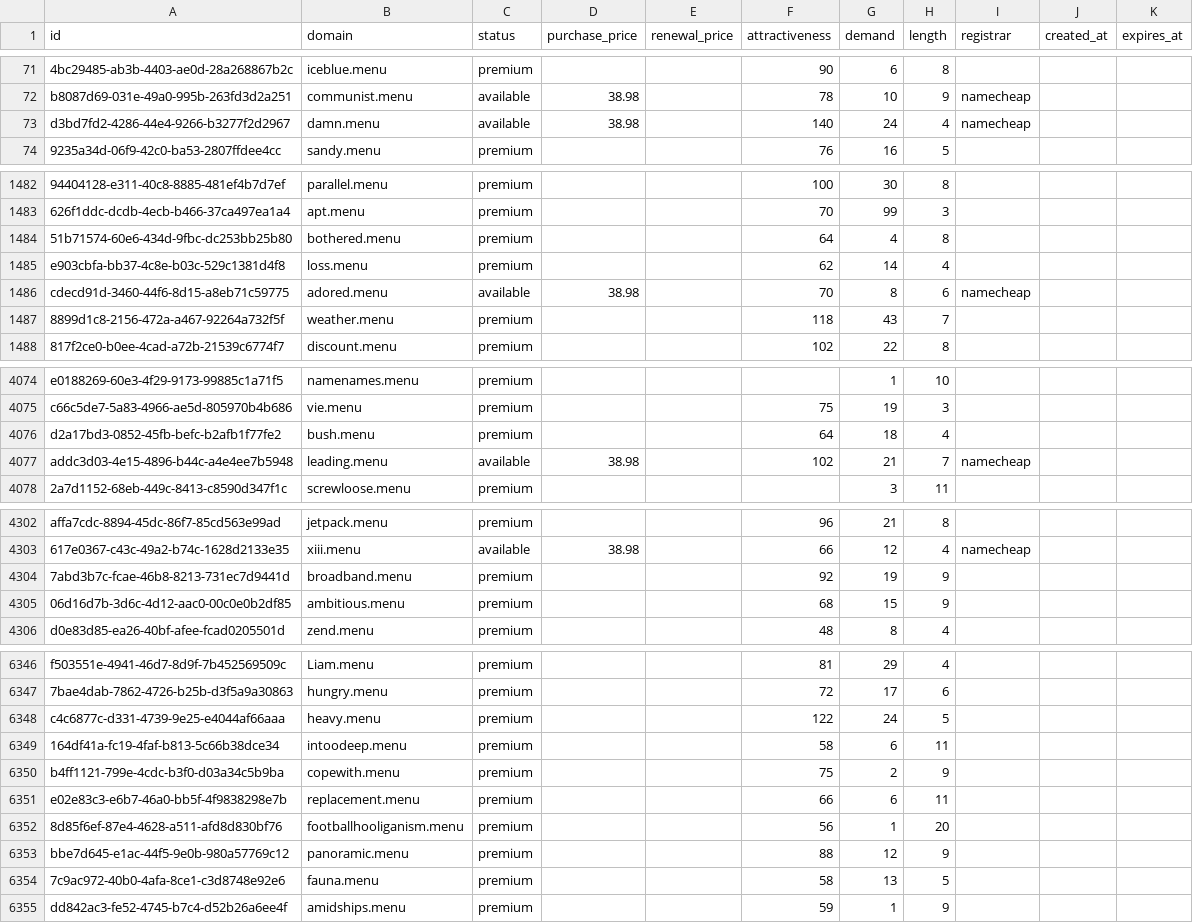
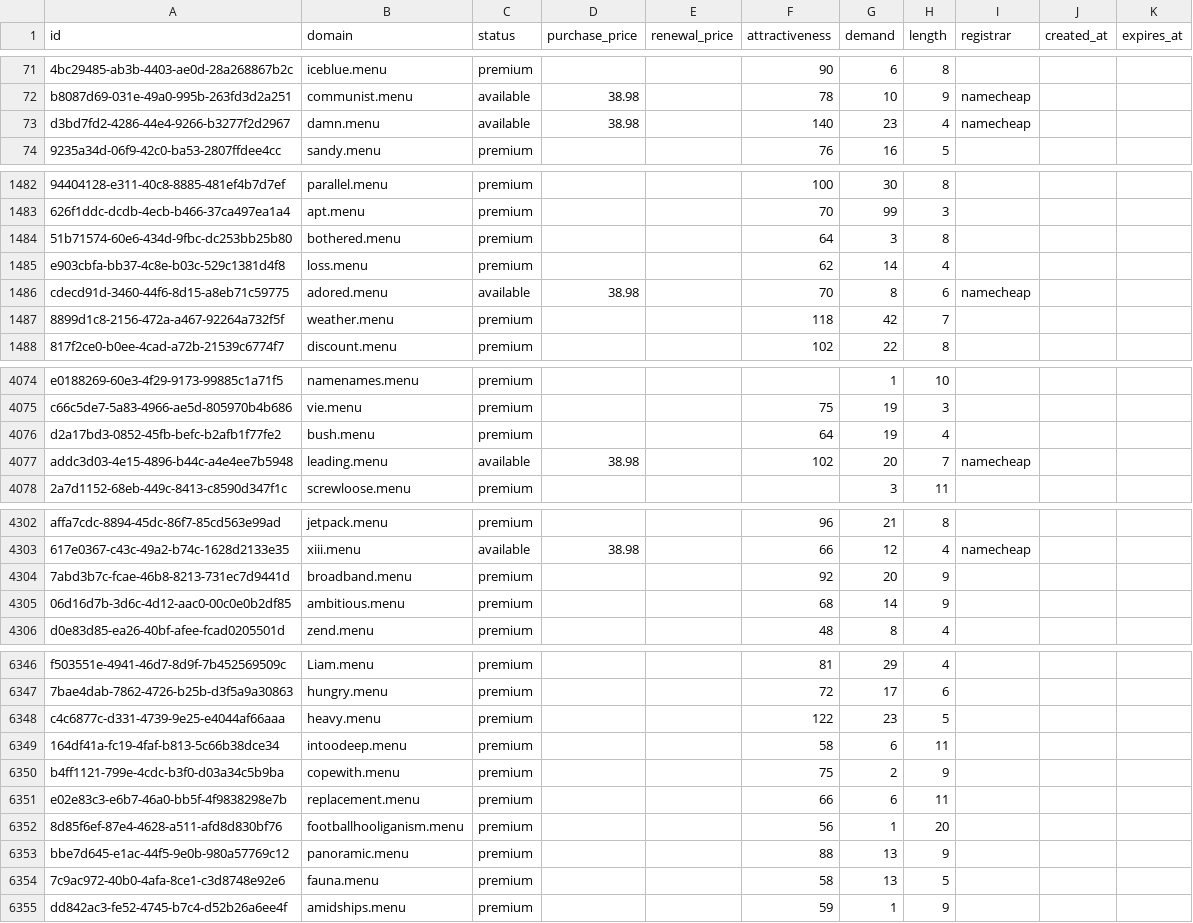
Before and after one commit to UniqueDomains/menu-oneword-domains, a CSV file: menu.csv, drawn as a sheet; only a part is shown, gaps mark what is left out; the diff covers the shown part only; the diff names each change by its address in the sheet, - before the commit and + after, or states it on an @@ line.

Commit message:
Domains update

```diff
--- a/menu.csv
+++ b/menu.csv
-G73 (demand): 24
+G73 (demand): 23
-G1484 (demand): 4
+G1484 (demand): 3
-G1487 (demand): 43
+G1487 (demand): 42
-G4076 (demand): 18
+G4076 (demand): 19
-G4077 (demand): 21
+G4077 (demand): 20
-G4304 (demand): 19
+G4304 (demand): 20
-G4305 (demand): 15
+G4305 (demand): 14
-G6348 (demand): 24
+G6348 (demand): 23
-G6353 (demand): 12
+G6353 (demand): 13
```
Also changed, not shown: 143 edited cells elsewhere in this file, 4 other files.
